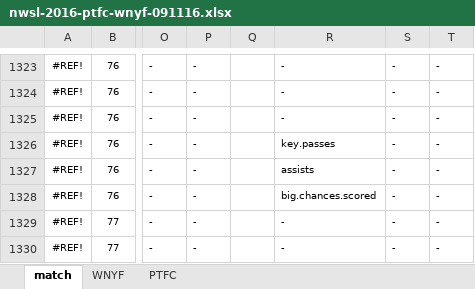
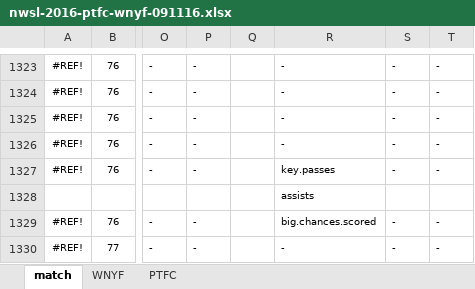
Before and after one commit to alfredomartinezjr/wosostats, an Excel workbook: source/excel/nwsl-2016/nwsl-2016-ptfc-wnyf-091116.xlsx, sheet match, drawn as a sheet; only a part is shown, gaps mark what is left out; the shorter side is filled out with more unchanged rows; values as stored, in another font and other column widths than the file's, no borders; rows hold the shown columns only; the diff names each change by its address in the sheet, - before the commit and + after, or states it on an @@ line.

Commit message:
Cleaned up event errors

```diff
--- a/source/excel/nwsl-2016/nwsl-2016-ptfc-wnyf-091116.xlsx (sheet match)
+++ b/source/excel/nwsl-2016/nwsl-2016-ptfc-wnyf-091116.xlsx (sheet match)
-R1326: key.passes
+R1326: -
-R1327: assists
+R1327: key.passes
+row 1328:  |  |  |  |  | assists
```
Also changed, not shown: formulas that keep their value.
